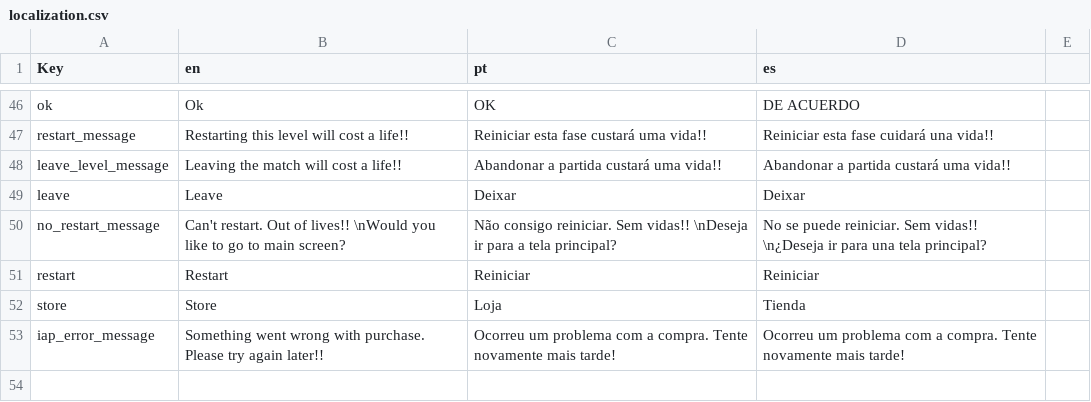
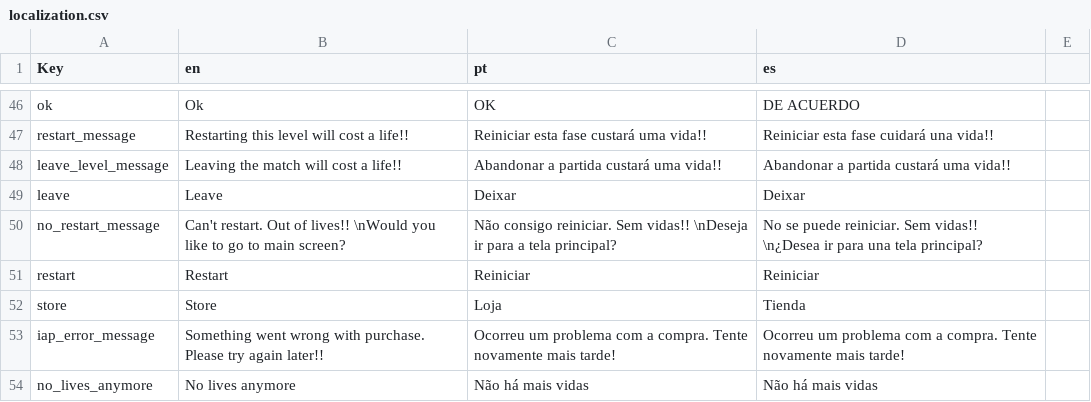
Before and after one commit to shahzaibjamal/Matcher-3D-Public, a CSV file: Assets/Editor/localization.csv, drawn as a sheet; only a part is shown, gaps mark what is left out.

Commit message:
refactor. add lives logic

```diff
--- a/Assets/Editor/localization.csv
+++ b/Assets/Editor/localization.csv
@@ -49,3 +49,3 @@ leave_level_message,Leaving the match will cost a life!!,Abandonar a partida cus
 leave,Leave,Deixar,Deixar
-no_restart_message,Can't restart. Out of lives!! \nWould you like to go to main screen?,Não consigo reiniciar. Sem vidas!! \nDeseja ir para a tela principal?,No se puede reiniciar. Sem vidas!! \n¿Deseja ir para una tela principal?
+no_restart_message,Can't restart. Out of lives!! \nWould you like to go to main screen?,Não consigo reiniciar. Sem vidas!! \nDeseja ir para a tela principal?,No se puede reiniciar. Sem vidas!! \n¿Desea ir para una tela principal?
 restart,Restart,Reiniciar,Reiniciar
@@ -53 +53,2 @@ store,Store,Loja,Tienda
 iap_error_message,Something went wrong with purchase. Please try again later!!,Ocorreu um problema com a compra. Tente novamente mais tarde!,Ocorreu um problema com a compra. Tente novamente mais tarde!
+no_lives_anymore,No lives anymore,Não há mais vidas,Não há mais vidas
```
Also changed, not shown: 28 other files.
